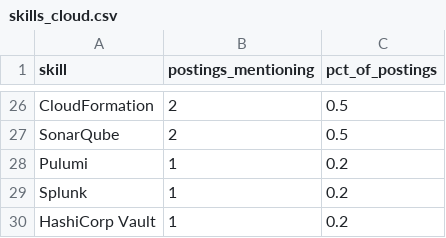
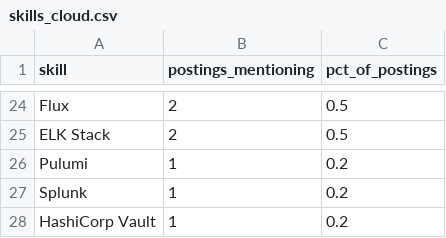
Before and after one commit to Rohith918/Devops-Skills-WordCloud, a CSV file: skills_cloud.csv, drawn as a sheet; only a part is shown, gaps mark what is left out; addresses are those after the commit; the diff covers the shown part only; the diff names each change by its address in the sheet, - before the commit and + after, or states it on an @@ line.

```diff
--- a/skills_cloud.csv
+++ b/skills_cloud.csv
-A24 (skill): CloudFormation
+A24 (skill): Flux
-A25 (skill): SonarQube
+A25 (skill): ELK Stack
```
Also changed, not shown: 11 added rows, 13 removed rows and 18 edited cells elsewhere in this file, 2 other files.
